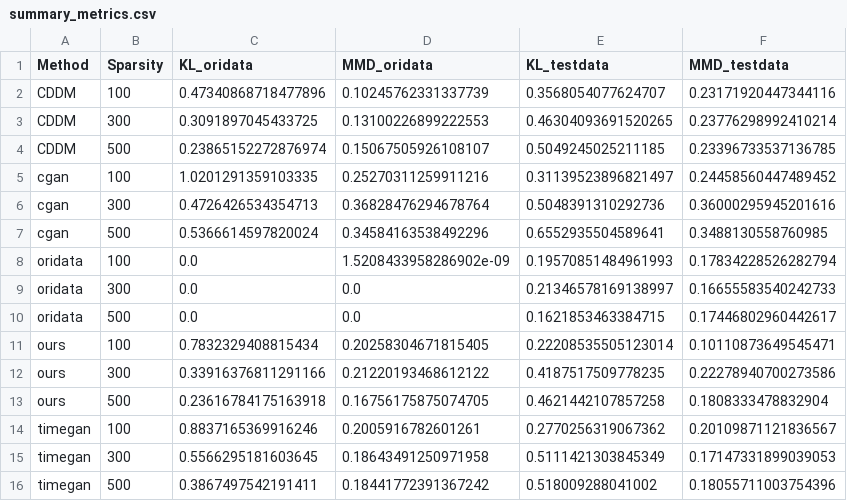
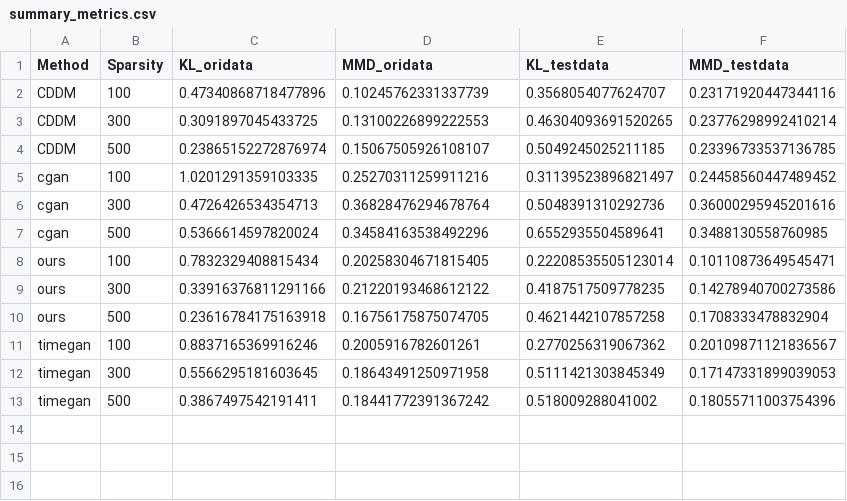
Before and after one commit to zomer2001/diffusion_building_elec_load_exp, a CSV file: results/distribution_260405/summary_metrics.csv, drawn as a sheet.

```diff
--- a/results/distribution_260405/summary_metrics.csv
+++ b/results/distribution_260405/summary_metrics.csv
@@ -7,8 +7,5 @@ cgan,300,0.4726426534354713,0.36828476294678764,0.5048391310292736,0.36000295945
 cgan,500,0.5366614597820024,0.34584163538492296,0.6552935504589641,0.3488130558760985
-oridata,100,0.0,1.5208433958286902e-09,0.19570851484961993,0.17834228526282794
-oridata,300,0.0,0.0,0.21346578169138997,0.16655583540242733
-oridata,500,0.0,0.0,0.1621853463384715,0.17446802960442617
 ours,100,0.7832329408815434,0.20258304671815405,0.22208535505123014,0.10110873649545471
-ours,300,0.33916376811291166,0.21220193468612122,0.4187517509778235,0.22278940700273586
-ours,500,0.23616784175163918,0.16756175875074705,0.4621442107857258,0.1808333478832904
+ours,300,0.33916376811291166,0.21220193468612122,0.4187517509778235,0.14278940700273586
+ours,500,0.23616784175163918,0.16756175875074705,0.4621442107857258,0.1708333478832904
 timegan,100,0.8837165369916246,0.2005916782601261,0.2770256319067362,0.20109871121836567
```
Also changed, not shown: 5 other files.
